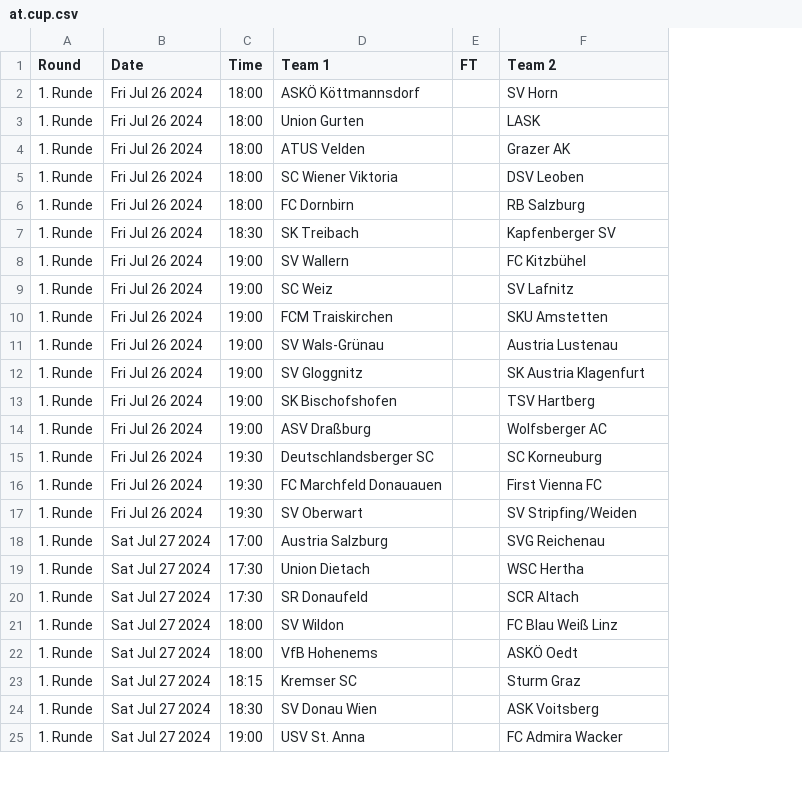
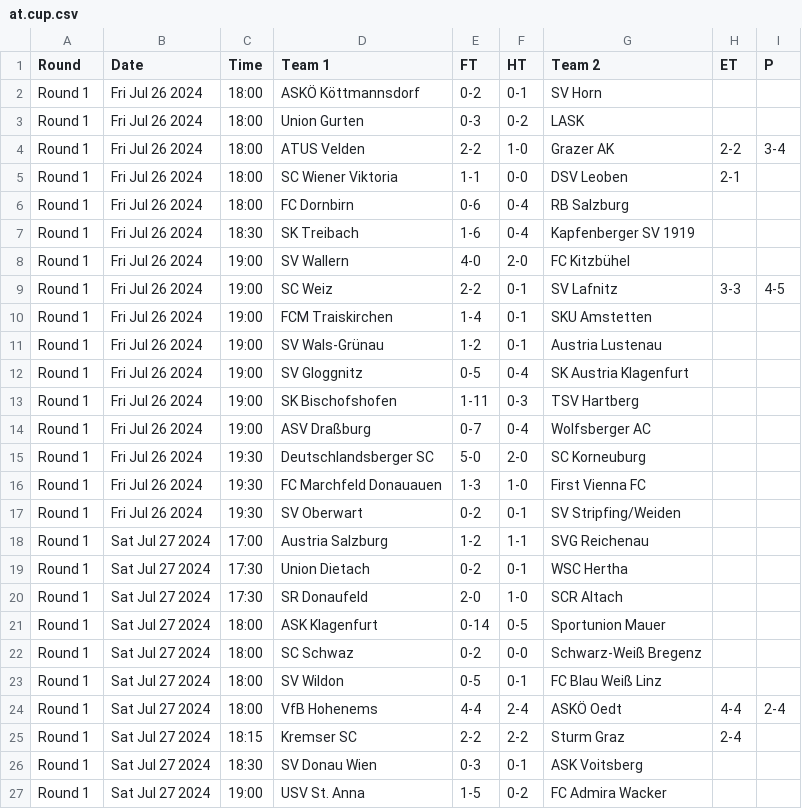
Before and after one commit to footballcsv/cache.wfb, a CSV file: 2024-25/at.cup.csv, drawn as a sheet; only a part is shown; addresses are those after the commit; the diff covers the shown part only; the diff names each change by its address in the sheet, - before the commit and + after, or states it on an @@ line.

Commit message:
up

```diff
--- a/2024-25/at.cup.csv
+++ b/2024-25/at.cup.csv
+column F (HT), rows 2-20: 0-1 | 0-2 | 1-0 | 0-0 | 0-4 | 0-4 | 2-0 | 0-1 | 0-1 | 0-1 | 0-4 | 0-3 | 0-4 | 2-0 | 1-0 | 0-1 | 1-1 | 0-1 | 1-0; rows 23-27: 0-1 | 2-4 | 2-2 | 0-1 | 0-2
+column H (ET), rows 4-9: 2-2 | 2-1 |  |  |  | 3-3; rows 24-25: 4-4 | 2-4
+column I (P), rows 4-9: 3-4 |  |  |  |  | 4-5; row 24: 2-4
-A2:A20 (Round): 1. Runde
+A2:A20 (Round): Round 1
-E2 (FT): (empty)
+E2 (FT): 0-2
-E3 (FT): (empty)
+E3 (FT): 0-3
-E4 (FT): (empty)
+E4 (FT): 2-2
-E5 (FT): (empty)
+E5 (FT): 1-1
-E6 (FT): (empty)
+E6 (FT): 0-6
-E7 (FT): (empty)
+E7 (FT): 1-6
-G7 (Team 2): Kapfenberger SV
+G7 (Team 2): Kapfenberger SV 1919
-E8 (FT): (empty)
+E8 (FT): 4-0
-E9 (FT): (empty)
+E9 (FT): 2-2
-E10 (FT): (empty)
+E10 (FT): 1-4
-E11 (FT): (empty)
+E11 (FT): 1-2
-E12 (FT): (empty)
+E12 (FT): 0-5
-E13 (FT): (empty)
+E13 (FT): 1-11
-E14 (FT): (empty)
+E14 (FT): 0-7
-E15 (FT): (empty)
+E15 (FT): 5-0
-E16 (FT): (empty)
+E16 (FT): 1-3
-E17 (FT): (empty)
+E17 (FT): 0-2
-E18 (FT): (empty)
+E18 (FT): 1-2
-E19 (FT): (empty)
+E19 (FT): 0-2
-E20 (FT): (empty)
+E20 (FT): 2-0
+row 21: Round 1 | Sat Jul 27 2024 | 18:00 | ASK Klagenfurt | 0-14 | 0-5 | Sportunion Mauer
+row 22: Round 1 | Sat Jul 27 2024 | 18:00 | SC Schwaz | 0-2 | 0-0 | Schwarz-Weiß Bregenz
-A23:A27 (Round): 1. Runde
+A23:A27 (Round): Round 1
-E23 (FT): (empty)
+E23 (FT): 0-5
-E24 (FT): (empty)
+E24 (FT): 4-4
-E25 (FT): (empty)
+E25 (FT): 2-2
-E26 (FT): (empty)
+E26 (FT): 0-3
-E27 (FT): (empty)
+E27 (FT): 1-5
```
Also changed, not shown: 17 added rows, 3 removed rows and 10 edited cells elsewhere in this file.
